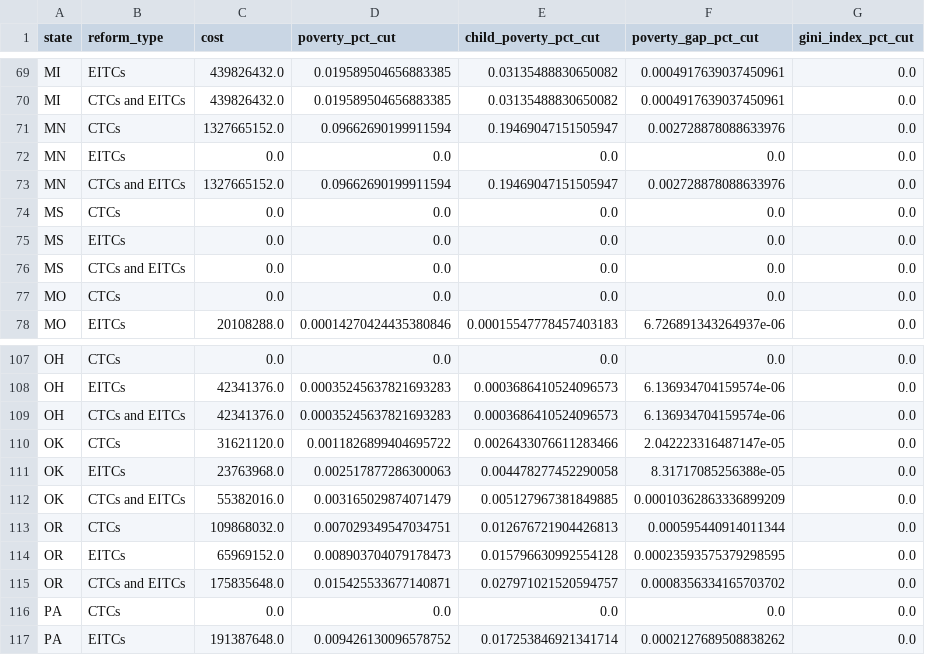
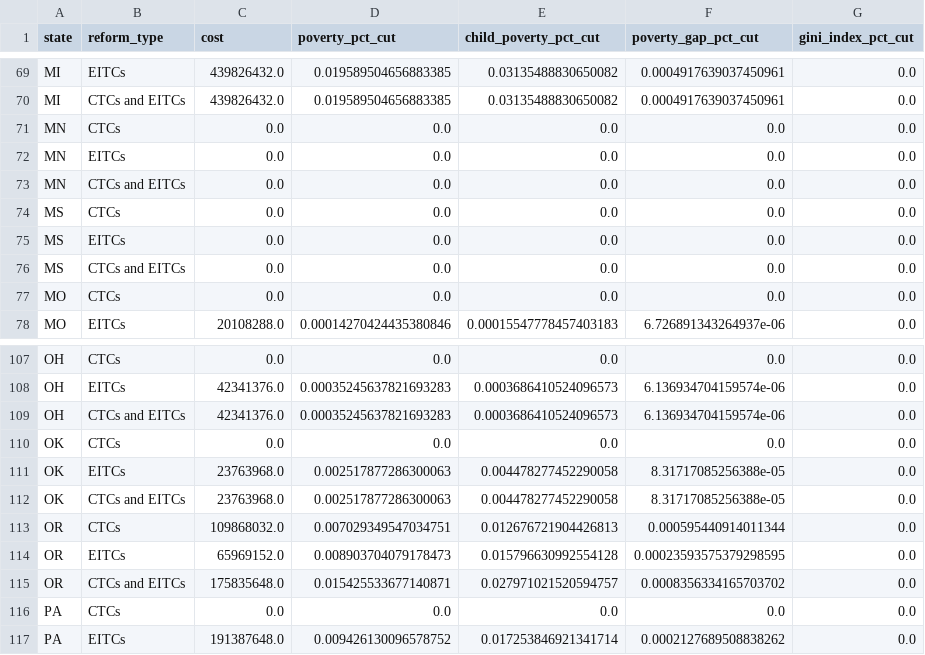
Before and after one commit to PolicyEngine/us-state-eitcs-ctcs, a CSV file: frontend/public/data/state_impacts_2025.csv, drawn as a sheet; only a part is shown, gaps mark what is left out.

```diff
--- a/frontend/public/data/state_impacts_2025.csv
+++ b/frontend/public/data/state_impacts_2025.csv
@@ -70,5 +70,5 @@ MI,EITCs,439826432.0,0.019589504656883385,0.03135488830650082,0.0004917639037450
 MI,CTCs and EITCs,439826432.0,0.019589504656883385,0.03135488830650082,0.0004917639037450961,0.0
-MN,CTCs,1327665152.0,0.09662690199911594,0.19469047151505947,0.002728878088633976,0.0
+MN,CTCs,0.0,0.0,0.0,0.0,0.0
 MN,EITCs,0.0,0.0,0.0,0.0,0.0
-MN,CTCs and EITCs,1327665152.0,0.09662690199911594,0.19469047151505947,0.002728878088633976,0.0
+MN,CTCs and EITCs,0.0,0.0,0.0,0.0,0.0
 MS,CTCs,0.0,0.0,0.0,0.0,0.0
@@ -109,5 +109,5 @@ OH,EITCs,42341376.0,0.00035245637821693283,0.0003686410524096573,6.1369347041595
 OH,CTCs and EITCs,42341376.0,0.00035245637821693283,0.0003686410524096573,6.136934704159574e-06,0.0
-OK,CTCs,31621120.0,0.0011826899404695722,0.0026433076611283466,2.042223316487147e-05,0.0
+OK,CTCs,0.0,0.0,0.0,0.0,0.0
 OK,EITCs,23763968.0,0.002517877286300063,0.004478277452290058,8.31717085256388e-05,0.0
-OK,CTCs and EITCs,55382016.0,0.003165029874071479,0.005127967381849885,0.00010362863336899209,0.0
+OK,CTCs and EITCs,23763968.0,0.002517877286300063,0.004478277452290058,8.31717085256388e-05,0.0
 OR,CTCs,109868032.0,0.007029349547034751,0.012676721904426813,0.000595440914011344,0.0
```
Also changed, not shown: frontend/public/data/district_impacts_2024.csv, frontend/public/data/district_impacts_2025.csv, 4 other files.
